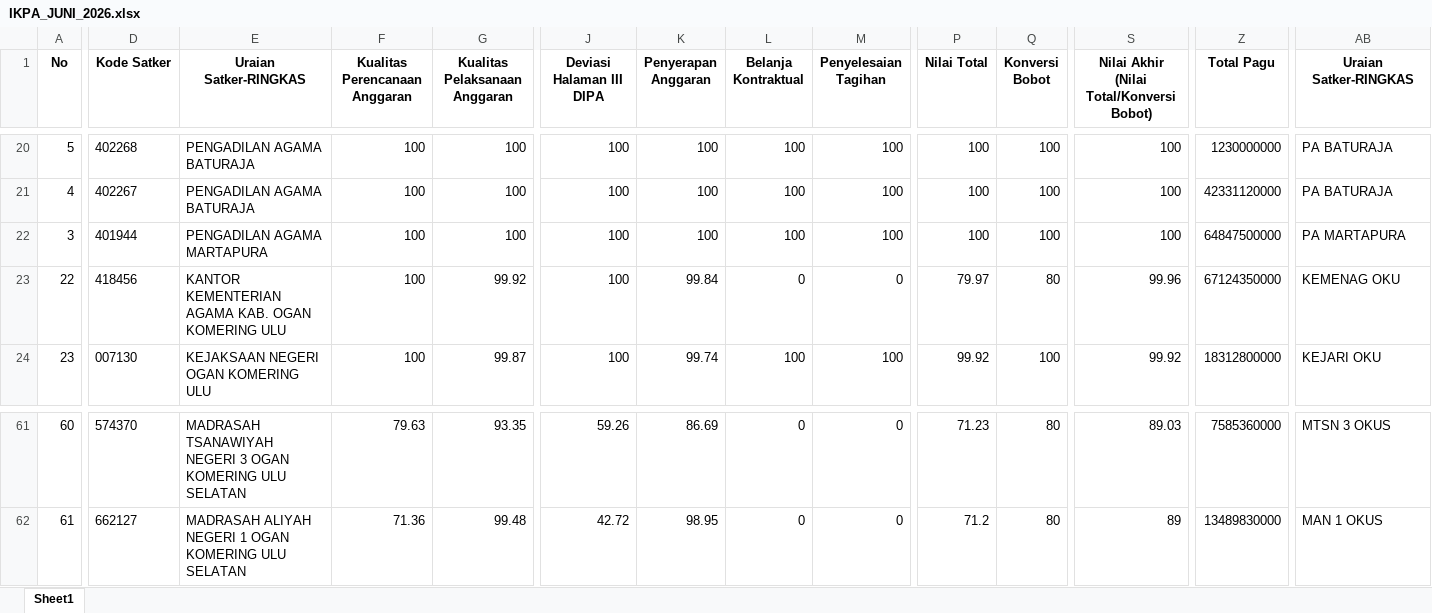
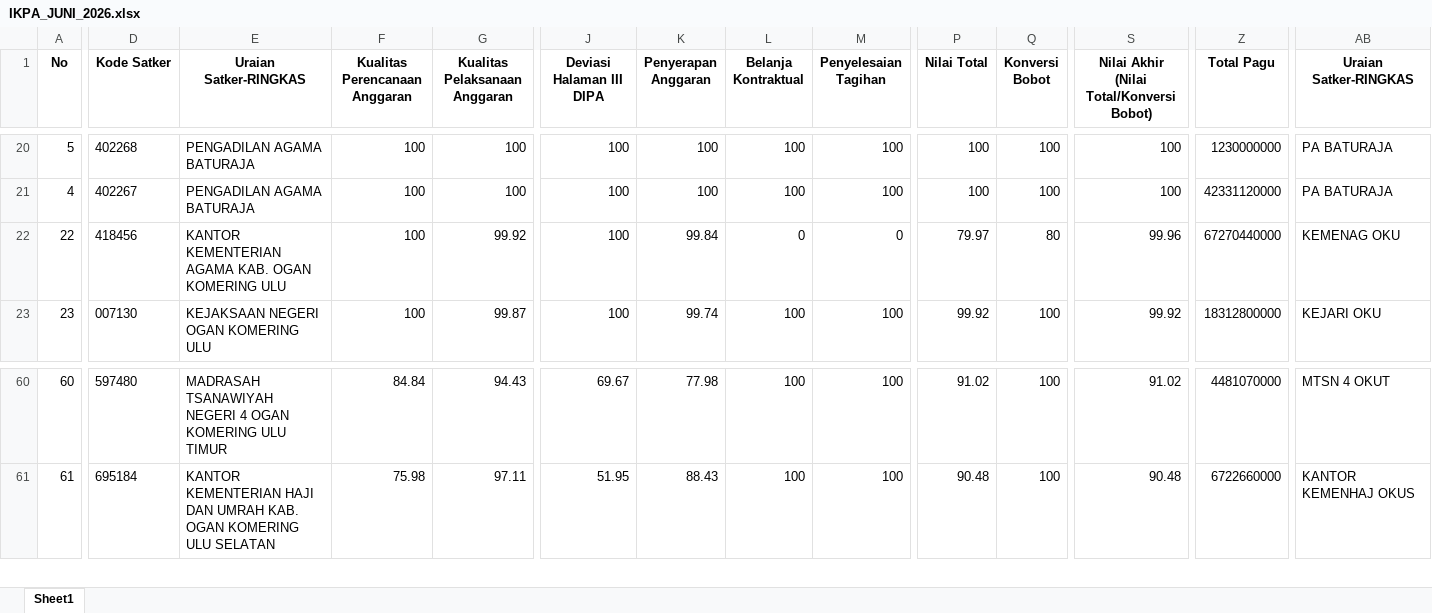
Before and after one commit to ameernoor/kinerjakeuangansatkerbta, an Excel workbook: data/IKPA_JUNI_2026.xlsx, sheet Sheet1, drawn as a sheet; only a part is shown, gaps mark what is left out; values as stored, in another font and other column widths than the file's, no borders; addresses are those after the commit; the diff covers the shown part only; the diff names each change by its address in the sheet, - before the commit and + after, or states it on an @@ line.

```diff
--- a/data/IKPA_JUNI_2026.xlsx (sheet Sheet1)
+++ b/data/IKPA_JUNI_2026.xlsx (sheet Sheet1)
@@ row 22 moved to row 7: 3 @@
-Z22 (Total Pagu): 67124350000
+Z22 (Total Pagu): 67270440000
-D60 (Kode Satker): 574370
+D60 (Kode Satker): 597480
-E60 (Uraian Satker-RINGKAS): …TSANAWIYAH NEGERI 3 OGAN KOMERING ULU SELATAN
+E60 (Uraian Satker-RINGKAS): …TSANAWIYAH NEGERI 4 OGAN KOMERING ULU TIMUR
-F60 (Kualitas Perencanaan Anggaran): 79.63
+F60 (Kualitas Perencanaan Anggaran): 84.84
-G60 (Kualitas Pelaksanaan Anggaran): 93.35
+G60 (Kualitas Pelaksanaan Anggaran): 94.43
-J60 (Deviasi Halaman III DIPA): 59.26
+J60 (Deviasi Halaman III DIPA): 69.67
-K60 (Penyerapan Anggaran): 86.69
+K60 (Penyerapan Anggaran): 77.98
-L60:L61 (Belanja Kontraktual): 0
+L60:L61 (Belanja Kontraktual): 100
-M60:M61 (Penyelesaian Tagihan): 0
+M60:M61 (Penyelesaian Tagihan): 100
-P60 (Nilai Total): 71.23
+P60 (Nilai Total): 91.02
-Q60:Q61 (Konversi Bobot): 80
+Q60:Q61 (Konversi Bobot): 100
-S60: 89.03
+S60: 91.02
-Z60 (Total Pagu): 7585360000
+Z60 (Total Pagu): 4481070000
-AB60 (Uraian Satker-RINGKAS): MTSN 3 OKUS
+AB60 (Uraian Satker-RINGKAS): MTSN 4 OKUT
-D61 (Kode Satker): 662127
+D61 (Kode Satker): 695184
-E61 (Uraian Satker-RINGKAS): MADRASAH ALIYAH NEGERI 1 OGAN KOMERING…
+E61 (Uraian Satker-RINGKAS): KANTOR KEMENTERIAN HAJI DAN UMRAH KAB. OGAN KOMERING…
-F61 (Kualitas Perencanaan Anggaran): 71.36
+F61 (Kualitas Perencanaan Anggaran): 75.98
-G61 (Kualitas Pelaksanaan Anggaran): 99.48
+G61 (Kualitas Pelaksanaan Anggaran): 97.11
-J61 (Deviasi Halaman III DIPA): 42.72
+J61 (Deviasi Halaman III DIPA): 51.95
-K61 (Penyerapan Anggaran): 98.95
+K61 (Penyerapan Anggaran): 88.43
-P61 (Nilai Total): 71.2
+P61 (Nilai Total): 90.48
-S61: 89
+S61: 90.48
-Z61 (Total Pagu): 13489830000
+Z61 (Total Pagu): 6722660000
-AB61 (Uraian Satker-RINGKAS): MAN 1 OKUS
+AB61 (Uraian Satker-RINGKAS): KANTOR KEMENHAJ OKUS
```
Also changed, not shown: 1 removed row, 2 moved rows and 145 edited cells elsewhere in this sheet.
